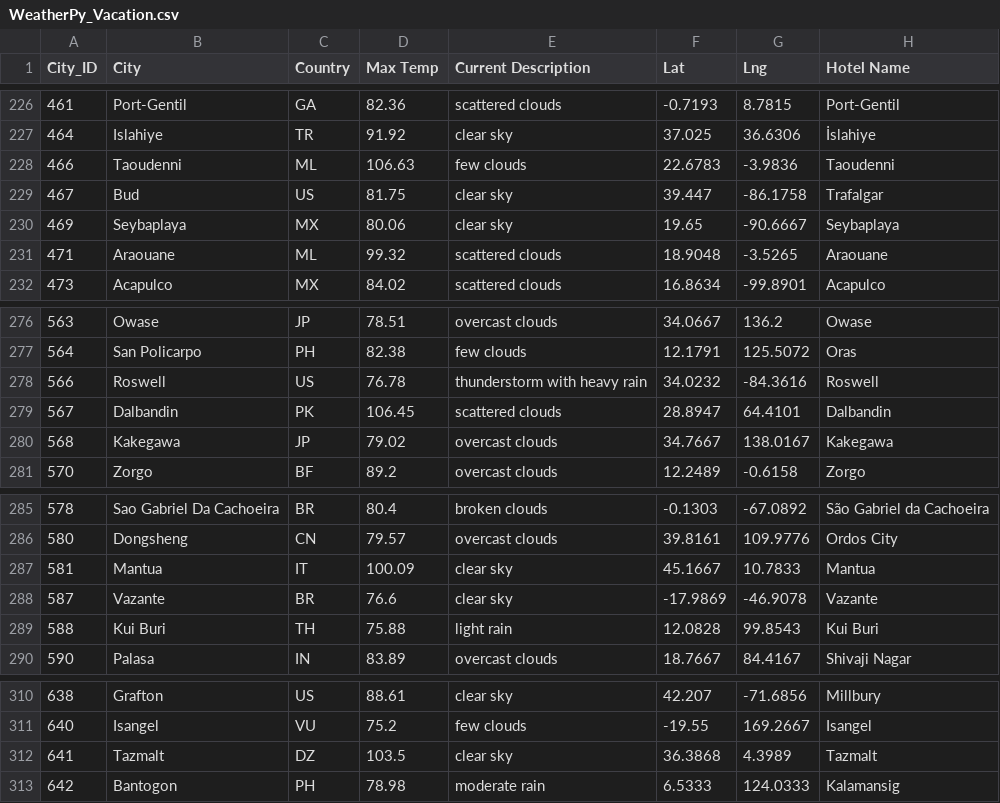
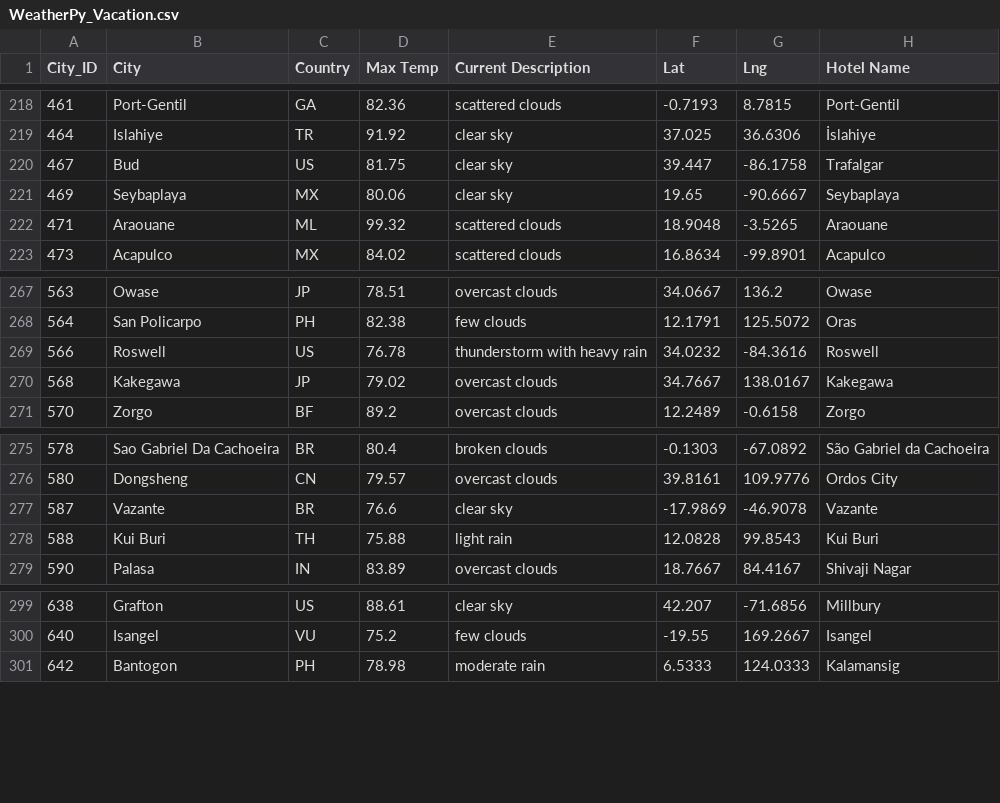
Before and after one commit to jcaraway-na/World_Weather_Analysis, a CSV file: Vacation_Search/WeatherPy_Vacation.csv, drawn as a sheet; only a part is shown, gaps mark what is left out; the diff covers the shown part only; the diff names each change by its address in the sheet, - before the commit and + after, or states it on an @@ line.

```diff
--- a/Vacation_Search/WeatherPy_Vacation.csv
+++ b/Vacation_Search/WeatherPy_Vacation.csv
-row 228: 466 | Taoudenni | ML | 106.63 | few clouds | 22.6783 | -3.9836 | Taoudenni
-row 279: 567 | Dalbandin | PK | 106.45 | scattered clouds | 28.8947 | 64.4101 | Dalbandin
-row 287: 581 | Mantua | IT | 100.09 | clear sky | 45.1667 | 10.7833 | Mantua
-row 312: 641 | Tazmalt | DZ | 103.5 | clear sky | 36.3868 | 4.3989 | Tazmalt
```
Also changed, not shown: 8 removed rows elsewhere in this file, 2 other files.
